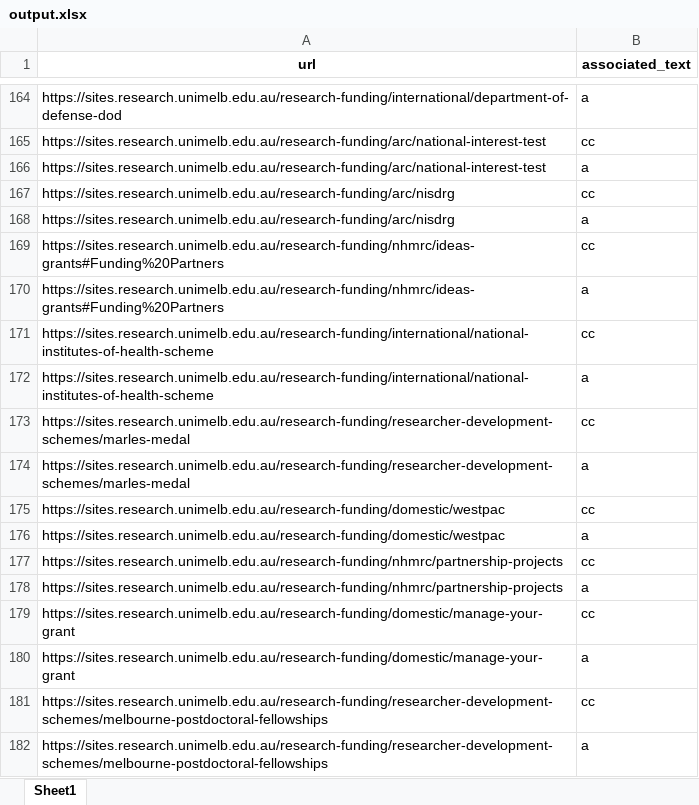
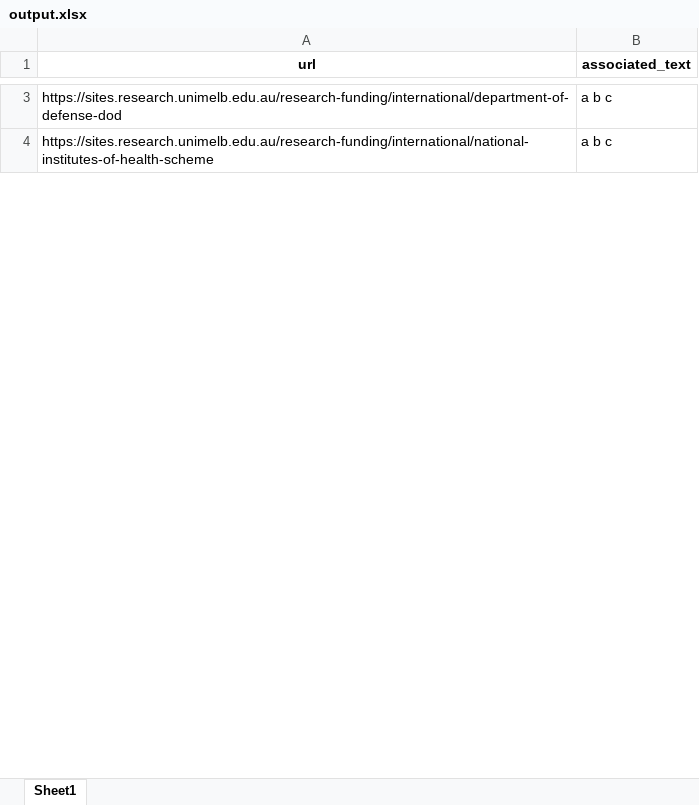
Before and after one commit to zhonghao-sheng/website_review_tool, an Excel workbook: download_table/output.xlsx, sheet Sheet1, drawn as a sheet; only a part is shown, gaps mark what is left out; values as stored, in another font and other column widths than the file's, no borders; removed rows and columns are numbered as before the commit, all else as after; the diff covers the shown part only; the diff names each change by its address in the sheet, - before the commit and + after, or states it on an @@ line.

Commit message:
remove duplicates from search text result, show multiple keywords in one line instead of individually, sort the keywords

```diff
--- a/download_table/output.xlsx (sheet Sheet1)
+++ b/download_table/output.xlsx (sheet Sheet1)
-B3 (associated_text): a
+B3 (associated_text): a b c
-row 165: https://sites.research.unimelb.edu.au/research-funding/arc/national-interest-test | cc
-row 166: https://sites.research.unimelb.edu.au/research-funding/arc/national-interest-test | a
-row 167: https://sites.research.unimelb.edu.au/research-funding/arc/nisdrg | cc
-row 168: https://sites.research.unimelb.edu.au/research-funding/arc/nisdrg | a
-row 169: https://sites.research.unimelb.edu.au/research-funding/nhmrc/ideas-grants#Funding%20Partners | cc
-row 170: https://sites.research.unimelb.edu.au/research-funding/nhmrc/ideas-grants#Funding%20Partners | a
-row 171: https://sites.research.unimelb.edu.au/research-funding/international/national-institutes-of-health-scheme | cc
-B4 (associated_text): a
+B4 (associated_text): a b c
-row 173: https://sites.research.unimelb.edu.au/research-funding/researcher-development-schemes/marles-medal | cc
-row 174: https://sites.research.unimelb.edu.au/research-funding/researcher-development-schemes/marles-medal | a
-row 175: https://sites.research.unimelb.edu.au/research-funding/domestic/westpac | cc
-row 176: https://sites.research.unimelb.edu.au/research-funding/domestic/westpac | a
-row 177: https://sites.research.unimelb.edu.au/research-funding/nhmrc/partnership-projects | cc
-row 178: https://sites.research.unimelb.edu.au/research-funding/nhmrc/partnership-projects | a
-row 179: https://sites.research.unimelb.edu.au/research-funding/domestic/manage-your-grant | cc
-row 180: https://sites.research.unimelb.edu.au/research-funding/domestic/manage-your-grant | a
-row 181: https://sites.research.unimelb.edu.au/research-funding/researcher-development-schemes/melbourne-postdoctoral-fellowships | cc
-row 182: https://sites.research.unimelb.edu.au/research-funding/researcher-development-schemes/melbourne-postdoctoral-fellowships | a
```
Also changed, not shown: 2 added rows, 243 removed rows and 3 edited cells elsewhere in this sheet, download_table/uom_sign_links.xlsx, 1 other file.
